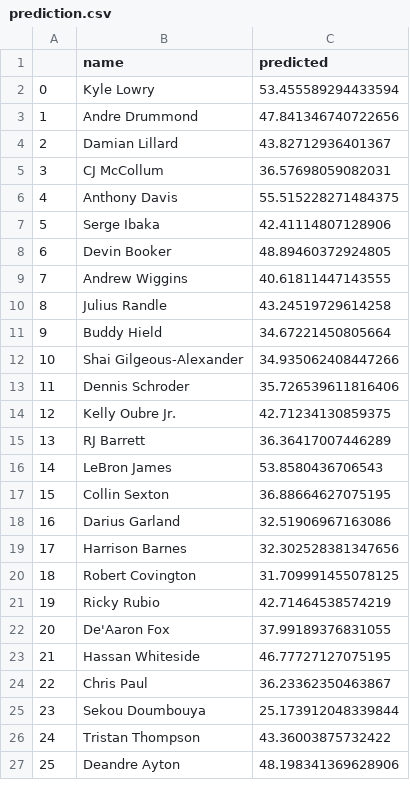
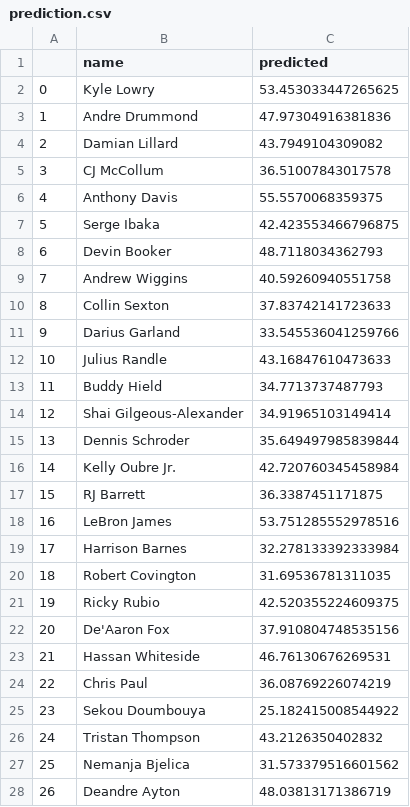
Before and after one commit to bballboy8/Fantasy-Fire, a CSV file: website/optimizer/prediction.csv, drawn as a sheet; only a part is shown; removed rows and columns are numbered as before the commit, all else as after; the diff covers the shown part only; the diff names each change by its address in the sheet, - before the commit and + after, or states it on an @@ line.

Commit message:
Update prediction.csv

```diff
--- a/website/optimizer/prediction.csv
+++ b/website/optimizer/prediction.csv
-C2 (predicted): 53.455589294433594
+C2 (predicted): 53.453033447265625
-C3 (predicted): 47.841346740722656
+C3 (predicted): 47.97304916381836
-C4 (predicted): 43.82712936401367
+C4 (predicted): 43.7949104309082
-C5 (predicted): 36.57698059082031
+C5 (predicted): 36.51007843017578
-C6 (predicted): 55.515228271484375
+C6 (predicted): 55.5570068359375
-C7 (predicted): 42.41114807128906
+C7 (predicted): 42.423553466796875
-C8 (predicted): 48.89460372924805
+C8 (predicted): 48.7118034362793
-C9 (predicted): 40.61811447143555
+C9 (predicted): 40.59260940551758
+row 10: 8 | Collin Sexton | 37.83742141723633
+row 11: 9 | Darius Garland | 33.545536041259766
@@ column A renumbered from row 12 down @@
-C12 (predicted): 43.24519729614258
+C12 (predicted): 43.16847610473633
-C13 (predicted): 34.67221450805664
+C13 (predicted): 34.7713737487793
-C14 (predicted): 34.935062408447266
+C14 (predicted): 34.91965103149414
-C15 (predicted): 35.726539611816406
+C15 (predicted): 35.649497985839844
-C16 (predicted): 42.71234130859375
+C16 (predicted): 42.720760345458984
-C17 (predicted): 36.36417007446289
+C17 (predicted): 36.3387451171875
-C18 (predicted): 53.8580436706543
+C18 (predicted): 53.751285552978516
-row 17: 15 | Collin Sexton | 36.88664627075195
-row 18: 16 | Darius Garland | 32.51906967163086
-C19 (predicted): 32.302528381347656
+C19 (predicted): 32.278133392333984
-C20 (predicted): 31.709991455078125
+C20 (predicted): 31.69536781311035
-C21 (predicted): 42.71464538574219
+C21 (predicted): 42.520355224609375
-C22 (predicted): 37.99189376831055
+C22 (predicted): 37.910804748535156
-C23 (predicted): 46.77727127075195
+C23 (predicted): 46.76130676269531
-C24 (predicted): 36.23362350463867
+C24 (predicted): 36.08769226074219
-C25 (predicted): 25.173912048339844
+C25 (predicted): 25.182415008544922
-C26 (predicted): 43.36003875732422
+C26 (predicted): 43.2126350402832
+row 27: 25 | Nemanja Bjelica | 31.573379516601562
-C28 (predicted): 48.198341369628906
+C28 (predicted): 48.03813171386719
```
Also changed, not shown: 5 added rows, 7 removed rows and 76 edited cells elsewhere in this file.
